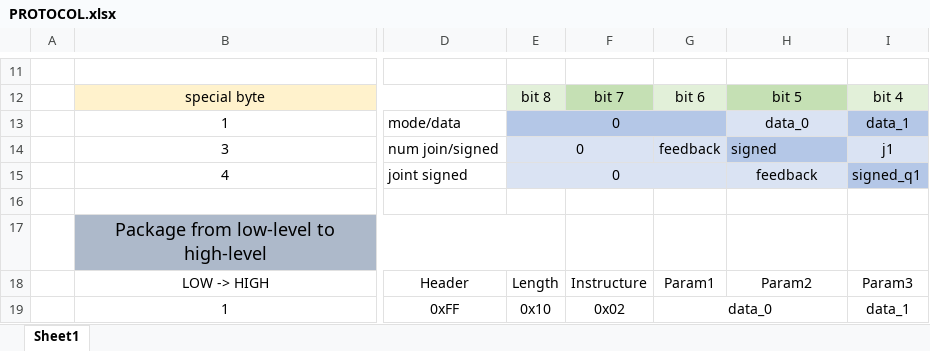
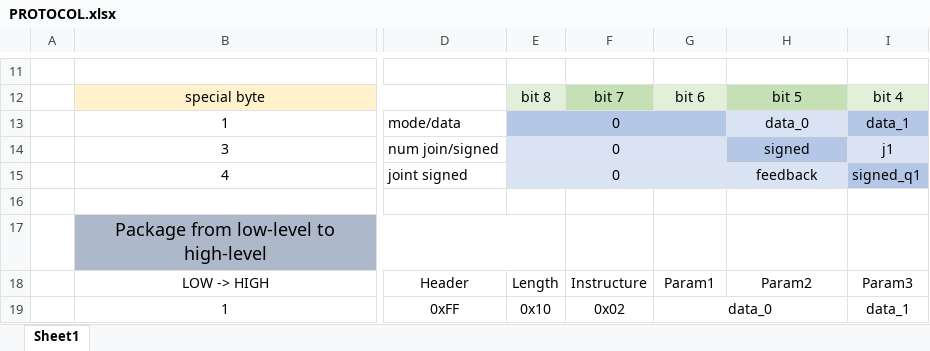
Before and after one commit to maytusudomlerd/Module8-9-G7, an Excel workbook: PROTOCOL.xlsx, sheet Sheet1, drawn as a sheet; only a part is shown, gaps mark what is left out; values as stored, in another font and other column widths than the file's, no borders; the diff names each change by its address in the sheet, - before the commit and + after, or states it on an @@ line.

Commit message:
Protocol updata : JogJoint

```diff
--- a/PROTOCOL.xlsx (sheet Sheet1)
+++ b/PROTOCOL.xlsx (sheet Sheet1)
-E14:F14 merged
+E14:G14 merged
-G14: feedback
+G14: (empty)
-H14 alignment: left
+H14 alignment: center
```
